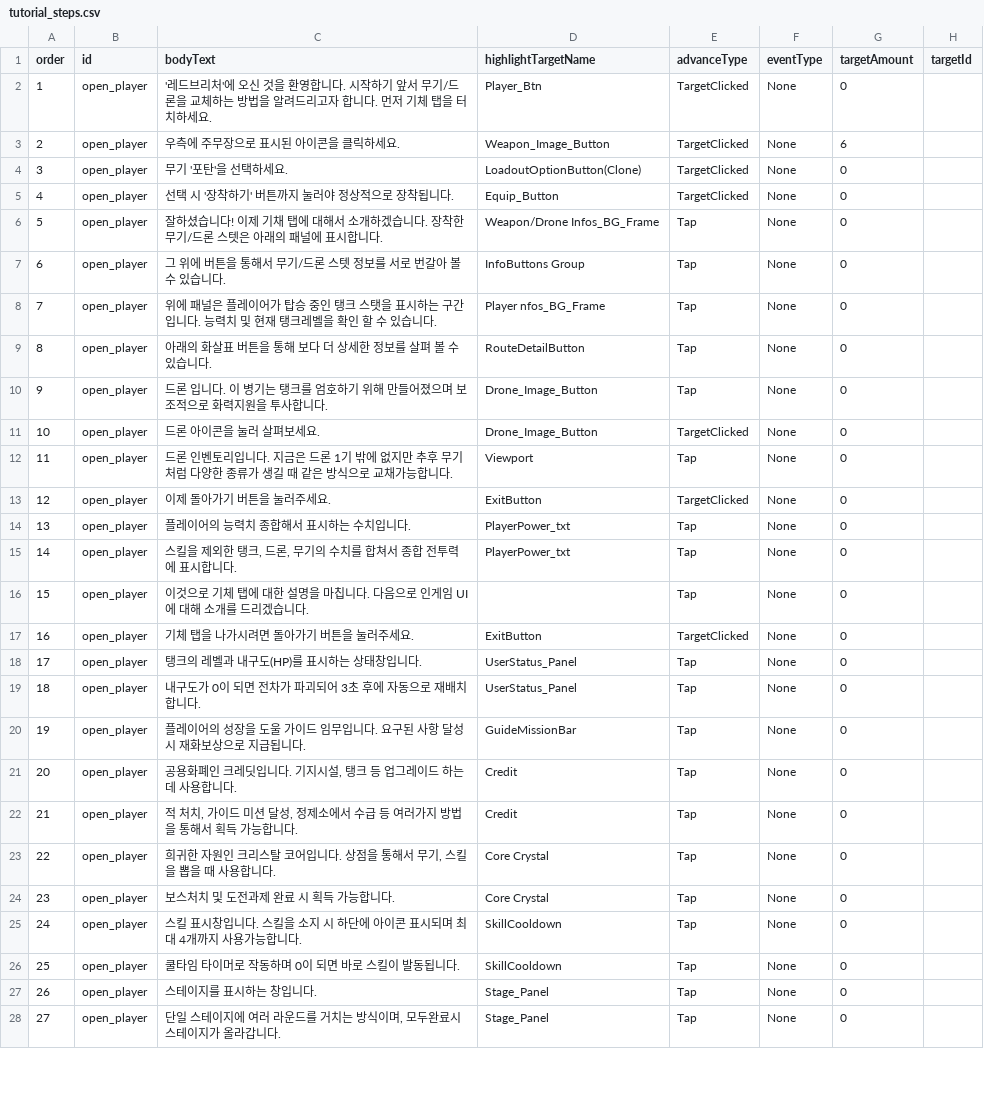
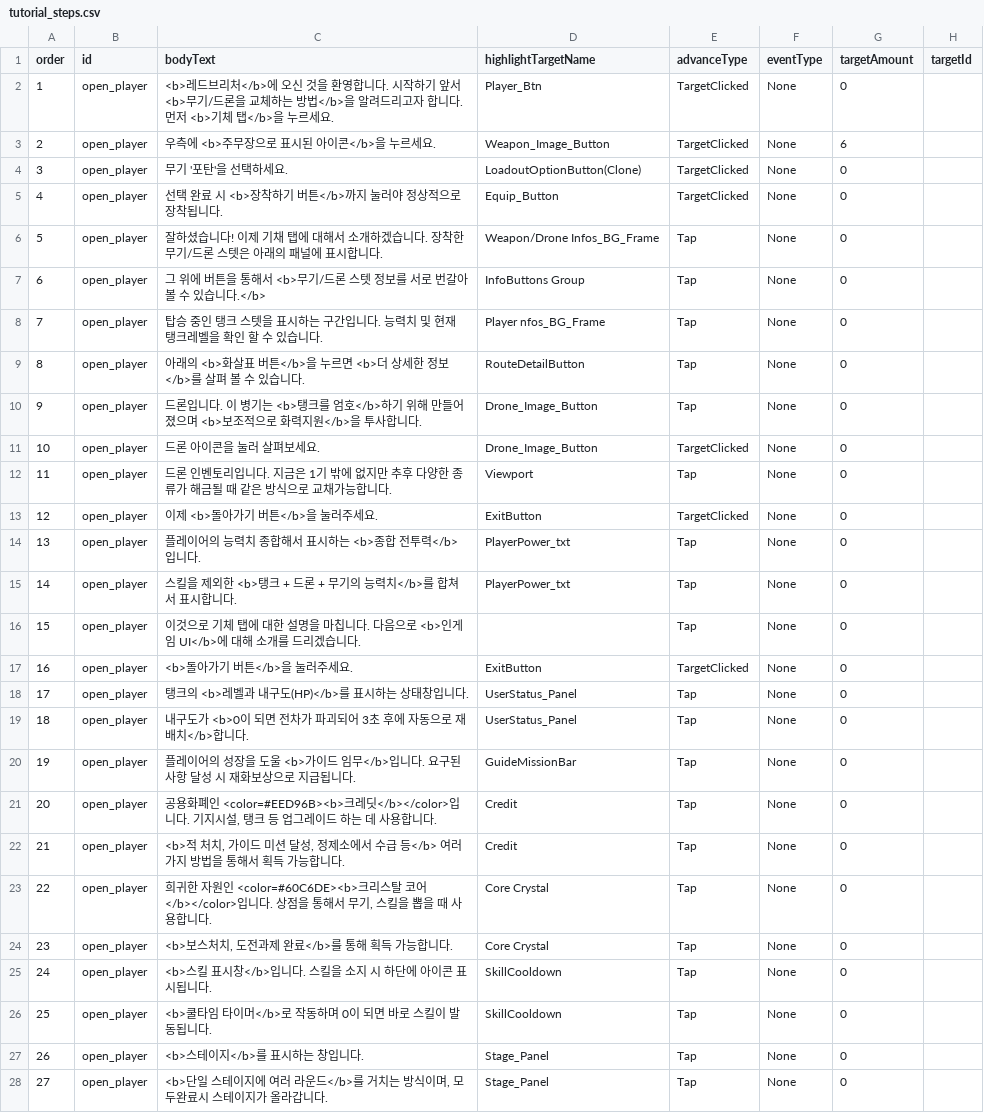
Before and after one commit to myth0629/CT03-RedBreacher-Portfolio, a CSV file: Assets/Resources/Tutorial/tutorial_steps.csv, drawn as a sheet; only a part is shown; the diff covers the shown part only.

```diff
--- a/Assets/Resources/Tutorial/tutorial_steps.csv
+++ b/Assets/Resources/Tutorial/tutorial_steps.csv
@@ -1,29 +1,29 @@
 order,id,bodyText,highlightTargetName,advanceType,eventType,targetAmount,targetId
-1,open_player,'레드브리처'에 오신 것을 환영합니다. 시작하기 앞서 무기/드론을 교체하는 방법을 알려드리고자 합니다. 먼저 기체 탭을 터치하세요.,Player_Btn,TargetClicked,None,0,
-2,open_player,우측에 주무장으로 표시된 아이콘을 클릭하세요.,Weapon_Image_Button,TargetClicked,None,6,
+1,open_player,<b>레드브리처</b>에 오신 것을 환영합니다. 시작하기 앞서 <b>무기/드론을 교체하는 방법</b>을 알려드리고자 합니다. 먼저 <b>기체 탭</b>을 누르세요.,Player_Btn,TargetClicked,None,0,
+2,open_player,우측에 <b>주무장으로 표시된 아이콘</b>을 누르세요.,Weapon_Image_Button,TargetClicked,None,6,
 3,open_player,무기 '포탄'을 선택하세요.,LoadoutOptionButton(Clone),TargetClicked,None,0,
-4,open_player,선택 시 '장착하기' 버튼까지 눌러야 정상적으로 장착됩니다.,Equip_Button,TargetClicked,None,0,
+4,open_player,선택 완료 시 <b>장착하기 버튼</b>까지 눌러야 정상적으로 장착됩니다.,Equip_Button,TargetClicked,None,0,
 5,open_player,"잘하셨습니다! 이제 기채 탭에 대해서 소개하겠습니다. 장착한 무기/드론 스텟은 아래의 패널에 표시합니다. ",Weapon/Drone Infos_BG_Frame,Tap,None,0,
-6,open_player,"그 위에 버튼을 통해서 무기/드론 스텟 정보를 서로 번갈아 볼 수 있습니다. ",InfoButtons Group,Tap,None,0,
-7,open_player,위에 패널은 플레이어가 탑승 중인 탱크 스탯을 표시하는 구간입니다. 능력치 및 현재 탱크레벨을 확인 할 수 있습니다.,Player nfos_BG_Frame,Tap,None,0,
-8,open_player,아래의 화살표 버튼을 통해 보다 더 상세한 정보를 살펴 볼 수 있습니다.,RouteDetailButton,Tap,None,0,
-9,open_player,"드론 입니다. 이 병기는 탱크를 엄호하기 위해 만들어졌으며 보조적으로 화력지원을 투사합니다. ",Drone_Image_Button,Tap,None,0,
+6,open_player,"그 위에 버튼을 통해서 <b>무기/드론 스텟 정보를 서로 번갈아 볼 수 있습니다.</b>",InfoButtons Group,Tap,None,0,
+7,open_player,탑승 중인 탱크 스텟을 표시하는 구간입니다. 능력치 및 현재 탱크레벨을 확인 할 수 있습니다.,Player nfos_BG_Frame,Tap,None,0,
+8,open_player,아래의 <b>화살표 버튼</b>을 누르면 <b>더 상세한 정보</b>를 살펴 볼 수 있습니다.,RouteDetailButton,Tap,None,0,
+9,open_player,"드론입니다. 이 병기는 <b>탱크를 엄호</b>하기 위해 만들어졌으며 <b>보조적으로 화력지원</b>을 투사합니다. ",Drone_Image_Button,Tap,None,0,
 10,open_player,드론 아이콘을 눌러 살펴보세요.,Drone_Image_Button,TargetClicked,None,0,
-11,open_player,"드론 인벤토리입니다. 지금은 드론 1기 밖에 없지만 추후 무기처럼 다양한 종류가 생길 때 같은 방식으로 교채가능합니다. ",Viewport,Tap,None,0,
-12,open_player,이제 돌아가기 버튼을 눌러주세요.,ExitButton,TargetClicked,None,0,
-13,open_player,플레이어의 능력치 종합해서 표시하는 수치입니다.,PlayerPower_txt,Tap,None,0,
-14,open_player,"스킬을 제외한 탱크, 드론, 무기의 수치를 합쳐서 종합 전투력에 표시합니다.",PlayerPower_txt,Tap,None,0,
-15,open_player,"이것으로 기체 탭에 대한 설명을 마칩니다. 다음으로 인게임 UI에 대해 소개를 드리겠습니다. ",,Tap,None,0,
-16,open_player,기체 탭을 나가시려면 돌아가기 버튼을 눌러주세요.,ExitButton,TargetClicked,None,0,
-17,open_player,탱크의 레벨과 내구도(HP)를 표시하는 상태창입니다.,UserStatus_Panel,Tap,None,0,
-18,open_player,"내구도가 0이 되면 전차가 파괴되어 3초 후에 자동으로 재배치합니다. ",UserStatus_Panel,Tap,None,0,
-19,open_player,플레이어의 성장을 도울 가이드 임무입니다. 요구된 사항 달성 시 재화보상으로 지급됩니다.,GuideMissionBar,Tap,None,0,
-20,open_player,"공용화폐인 크레딧입니다. 기지시설, 탱크 등 업그레이드 하는 데 사용합니다.",Credit,Tap,None,0,
-21,open_player,"적 처치, 가이드 미션 달성, 정제소에서 수급 등 여러가지 방법을 통해서 획득 가능합니다.",Credit,Tap,None,0,
-22,open_player,"희귀한 자원인 크리스탈 코어입니다. 상점을 통해서 무기, 스킬을 뽑을 때 사용합니다.",Core Crystal,Tap,None,0,
-23,open_player,보스처치 및 도전과제 완료 시 획득 가능합니다.,Core Crystal,Tap,None,0,
-24,open_player,스킬 표시창입니다. 스킬을 소지 시 하단에 아이콘 표시되며 최대 4개까지 사용가능합니다.,SkillCooldown,Tap,None,0,
-25,open_player,쿨타임 타이머로 작동하며 0이 되면 바로 스킬이 발동됩니다.,SkillCooldown,Tap,None,0,
-26,open_player,"스테이지를 표시하는 창입니다.
-",Stage_Panel,Tap,None,0,
-27,open_player,"단일 스테이지에 여러 라운드를 거치는 방식이며, 모두완료시 스테이지가 올라갑니다.",Stage_Panel,Tap,None,0,
+11,open_player,"드론 인벤토리입니다. 지금은 1기 밖에 없지만 추후 다양한 종류가 해금될 때 같은 방식으로 교채가능합니다. ",Viewport,Tap,None,0,
+12,open_player,이제 <b>돌아가기 버튼</b>을 눌러주세요.,ExitButton,TargetClicked,None,0,
+13,open_player,플레이어의 능력치 종합해서 표시하는 <b>종합 전투력</b> 입니다.,PlayerPower_txt,Tap,None,0,
+14,open_player,"스킬을 제외한 <b>탱크 + 드론 + 무기의 능력치</b>를 합쳐서 표시합니다.",PlayerPower_txt,Tap,None,0,
+15,open_player,"이것으로 기체 탭에 대한 설명을 마칩니다. 다음으로 <b>인게임 UI</b>에 대해 소개를 드리겠습니다. ",,Tap,None,0,
+16,open_player,<b>돌아가기 버튼</b>을 눌러주세요.,ExitButton,TargetClicked,None,0,
+17,open_player,탱크의 <b>레벨과 내구도(HP)</b>를 표시하는 상태창입니다.,UserStatus_Panel,Tap,None,0,
+18,open_player,"내구도가 <b>0이 되면 전차가 파괴되어 3초 후에 자동으로 재배치</b>합니다. ",UserStatus_Panel,Tap,None,0,
+19,open_player,플레이어의 성장을 도울 <b>가이드 임무</b>입니다. 요구된 사항 달성 시 재화보상으로 지급됩니다.,GuideMissionBar,Tap,None,0,
+20,open_player,"공용화폐인 <color=#EED96B><b>크레딧</b></color>입니다. 기지시설, 탱크 등 업그레이드 하는 데 사용합니다.",Credit,Tap,None,0,
+21,open_player,"<b>적 처치, 가이드 미션 달성, 정제소에서 수급 등</b> 여러가지 방법을 통해서 획득 가능합니다.",Credit,Tap,None,0,
+22,open_player,"희귀한 자원인 <color=#60C6DE><b>크리스탈 코어</b></color>입니다. 상점을 통해서 무기, 스킬을 뽑을 때 사용합니다.",Core Crystal,Tap,None,0,
+23,open_player,"<b>보스처치, 도전과제 완료</b>를 통해 획득 가능합니다.",Core Crystal,Tap,None,0,
+24,open_player,<b>스킬 표시창</b>입니다. 스킬을 소지 시 하단에 아이콘 표시됩니다.,SkillCooldown,Tap,None,0,
+25,open_player,<b>쿨타임 타이머</b>로 작동하며 0이 되면 바로 스킬이 발동됩니다.,SkillCooldown,Tap,None,0,
+26,open_player,"<b>스테이지</b>를 표시하는 창입니다.
+",Stage_Panel,Tap,None,0,
+27,open_player,"<b>단일 스테이지에 여러 라운드</b>를 거치는 방식이며, 모두완료시 스테이지가 올라갑니다.",Stage_Panel,Tap,None,0,
```
Also changed, not shown: 76 edited cells elsewhere in this file, 2 other files.
